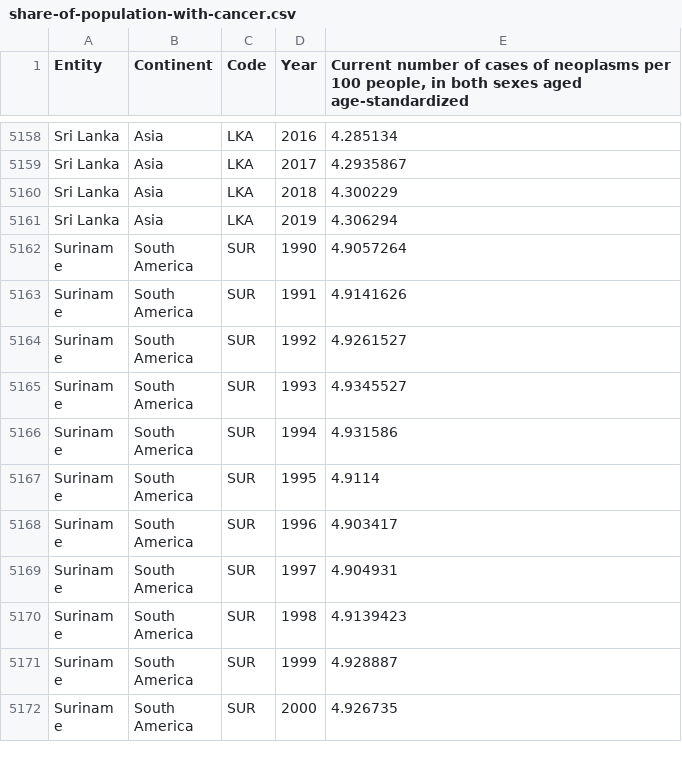
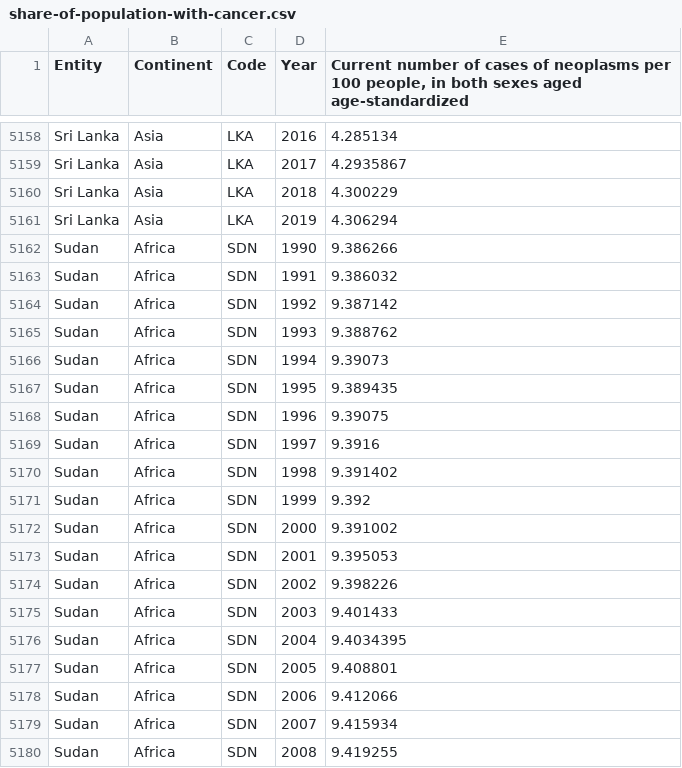
Before and after one commit to zhxnlee/VegaLite_3179, a CSV file: Cancer/share-of-population-with-cancer.csv, drawn as a sheet; only a part is shown, gaps mark what is left out; the shorter side is filled out with more unchanged rows; the diff covers the shown part only; the diff names each change by its address in the sheet, - before the commit and + after, or states it on an @@ line.

Commit message:
Update share-of-population-with-cancer.csv

```diff
--- a/Cancer/share-of-population-with-cancer.csv
+++ b/Cancer/share-of-population-with-cancer.csv
+row 5162: Sudan | Africa | SDN | 1990 | 9.386266
+row 5163: Sudan | Africa | SDN | 1991 | 9.386032
+row 5164: Sudan | Africa | SDN | 1992 | 9.387142
+row 5165: Sudan | Africa | SDN | 1993 | 9.388762
+row 5166: Sudan | Africa | SDN | 1994 | 9.39073
+row 5167: Sudan | Africa | SDN | 1995 | 9.389435
+row 5168: Sudan | Africa | SDN | 1996 | 9.39075
+row 5169: Sudan | Africa | SDN | 1997 | 9.3916
+row 5170: Sudan | Africa | SDN | 1998 | 9.391402
+row 5171: Sudan | Africa | SDN | 1999 | 9.392
+row 5172: Sudan | Africa | SDN | 2000 | 9.391002
+row 5173: Sudan | Africa | SDN | 2001 | 9.395053
+row 5174: Sudan | Africa | SDN | 2002 | 9.398226
+row 5175: Sudan | Africa | SDN | 2003 | 9.401433
+row 5176: Sudan | Africa | SDN | 2004 | 9.4034395
+row 5177: Sudan | Africa | SDN | 2005 | 9.408801
+row 5178: Sudan | Africa | SDN | 2006 | 9.412066
+row 5179: Sudan | Africa | SDN | 2007 | 9.415934
+row 5180: Sudan | Africa | SDN | 2008 | 9.419255
```
Also changed, not shown: 11 added rows elsewhere in this file.
